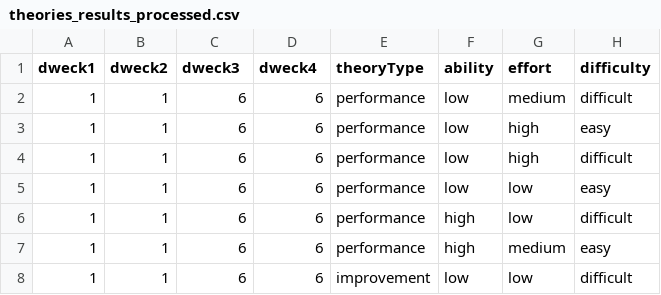
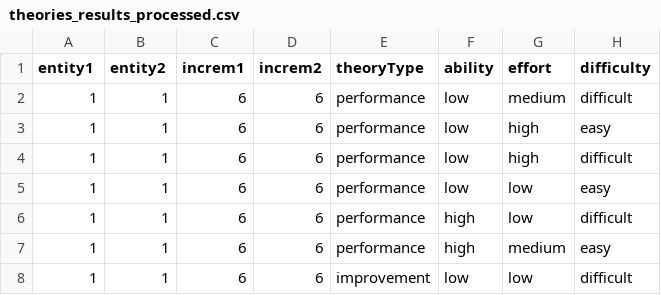
Before and after one commit to erindb/mindsets, a CSV file: theories_results_processed.csv, drawn as a sheet; only a part is shown; the diff names each change by its address in the sheet, - before the commit and + after, or states it on an @@ line.

Commit message:
analysis for theory data

```diff
--- a/theories_results_processed.csv
+++ b/theories_results_processed.csv
-A1: dweck1
+A1: entity1
-B1: dweck2
+B1: entity2
-C1: dweck3
+C1: increm1
-D1: dweck4
+D1: increm2
```
Also changed, not shown: 6 other files.
